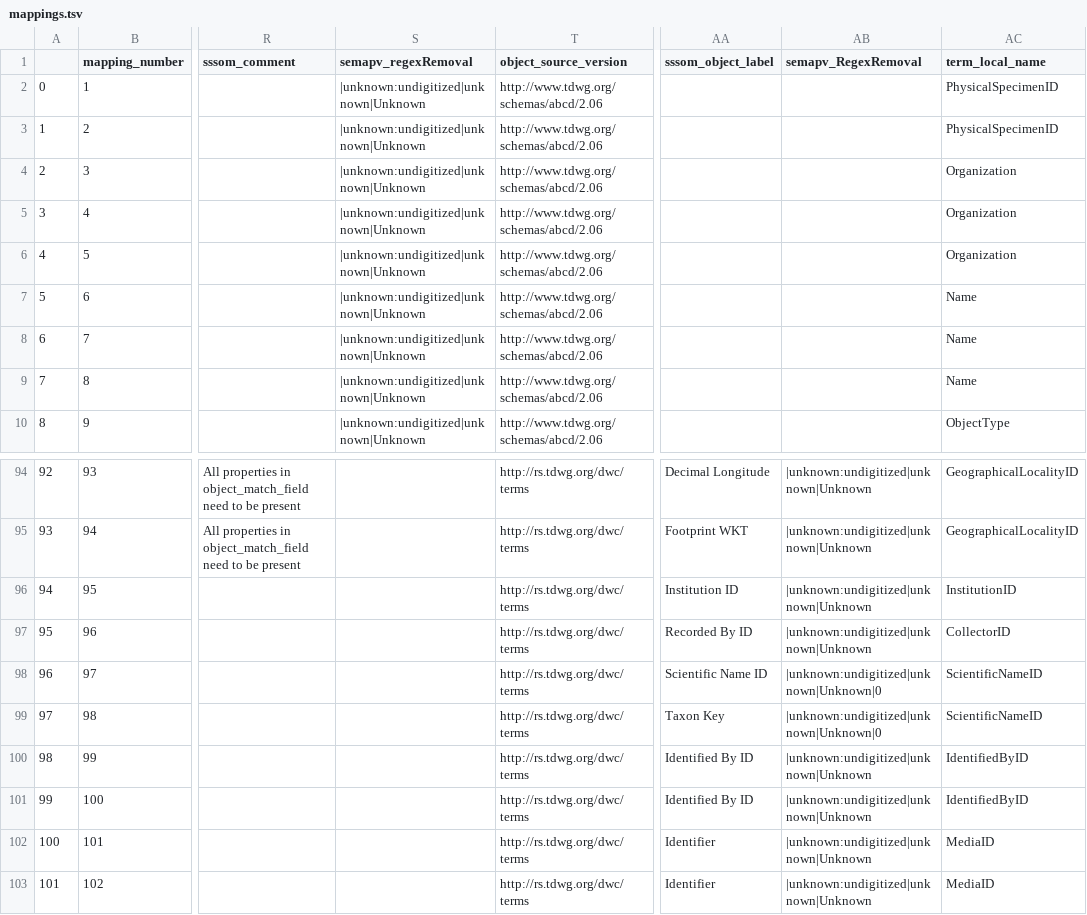
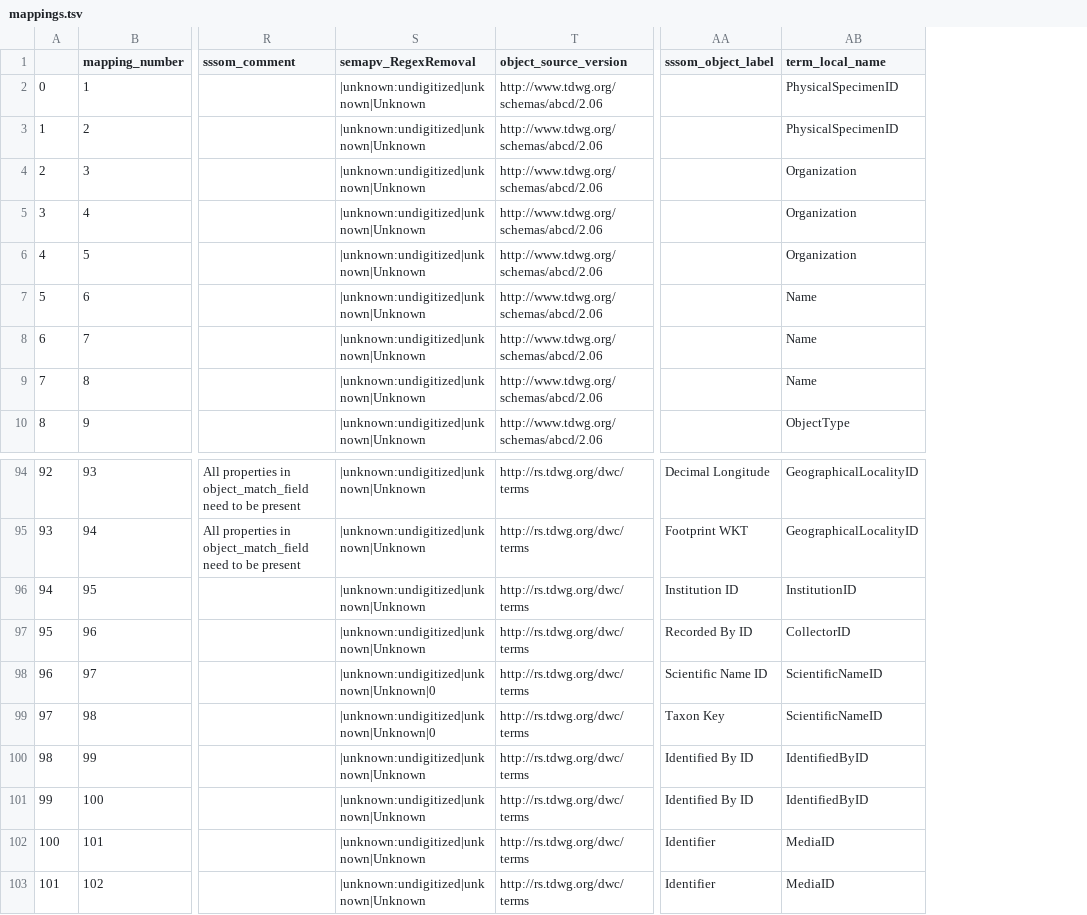
Before and after one commit to magpiedin/stadocgen-development, a TSV file: mids/app/data/output/mappings.tsv, drawn as a sheet; only a part is shown, gaps mark what is left out; the diff covers the shown part only; the diff names each change by its address in the sheet, - before the commit and + after, or states it on an @@ line.

```diff
--- a/mids/app/data/output/mappings.tsv
+++ b/mids/app/data/output/mappings.tsv
-column AB (semapv_RegexRemoval), rows 94-103: |unknown:undigitized|unknown|Unknown | |unknown:undigitized|unknown|Unknown | |unknown:undigitized|unknown|Unknown | |unknown:undigitized|unknown|Unknown | |unknown:undigitized|unknown|Unknown|0 | |unknown:undigitized|unknown|Unknown|0 | |unknown:undigitized|unknown|Unknown | |unknown:undigitized|unknown|Unknown | |unknown:undigitized|unknown|Unknown | |unknown:undigitized|unknown|Unknown
-S1: semapv_regexRemoval
+S1: semapv_RegexRemoval
-S94:S97 (semapv_RegexRemoval): (empty)
+S94:S97 (semapv_RegexRemoval): |unknown:undigitized|unknown|Unknown
-S98:S99 (semapv_RegexRemoval): (empty)
+S98:S99 (semapv_RegexRemoval): |unknown:undigitized|unknown|Unknown|0
-S100:S103 (semapv_RegexRemoval): (empty)
+S100:S103 (semapv_RegexRemoval): |unknown:undigitized|unknown|Unknown
```
Also changed, not shown: 58 edited cells elsewhere in this file, mids/app/data/output/examples.tsv, mids/app/data/output/master-list.tsv, 56 other files.
